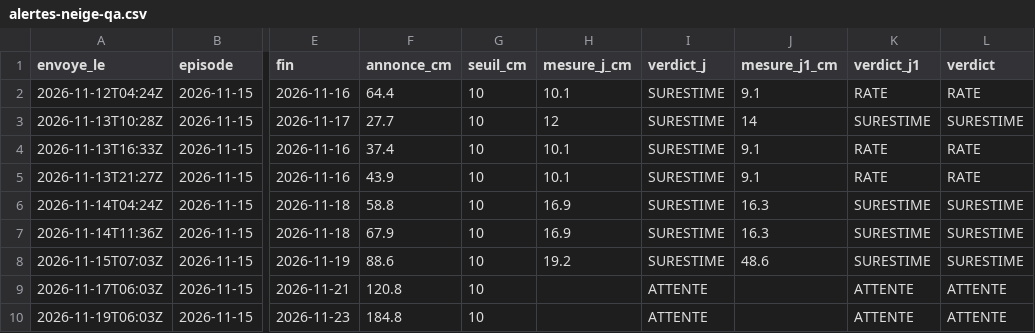
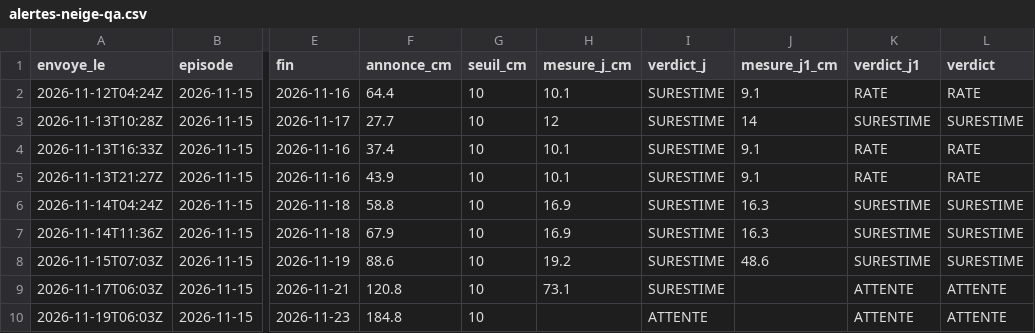
Before and after one commit to gregorysticher/meteo-alert, a CSV file: data/alertes-neige-qa.csv, drawn as a sheet; only a part is shown, gaps mark what is left out; the diff names each change by its address in the sheet, - before the commit and + after, or states it on an @@ line.

```diff
--- a/data/alertes-neige-qa.csv
+++ b/data/alertes-neige-qa.csv
-H9 (mesure_j_cm): (empty)
+H9 (mesure_j_cm): 73.1
-I9 (verdict_j): ATTENTE
+I9 (verdict_j): SURESTIME
```
Also changed, not shown: data/neige-hs.csv, data/neige.csv.
